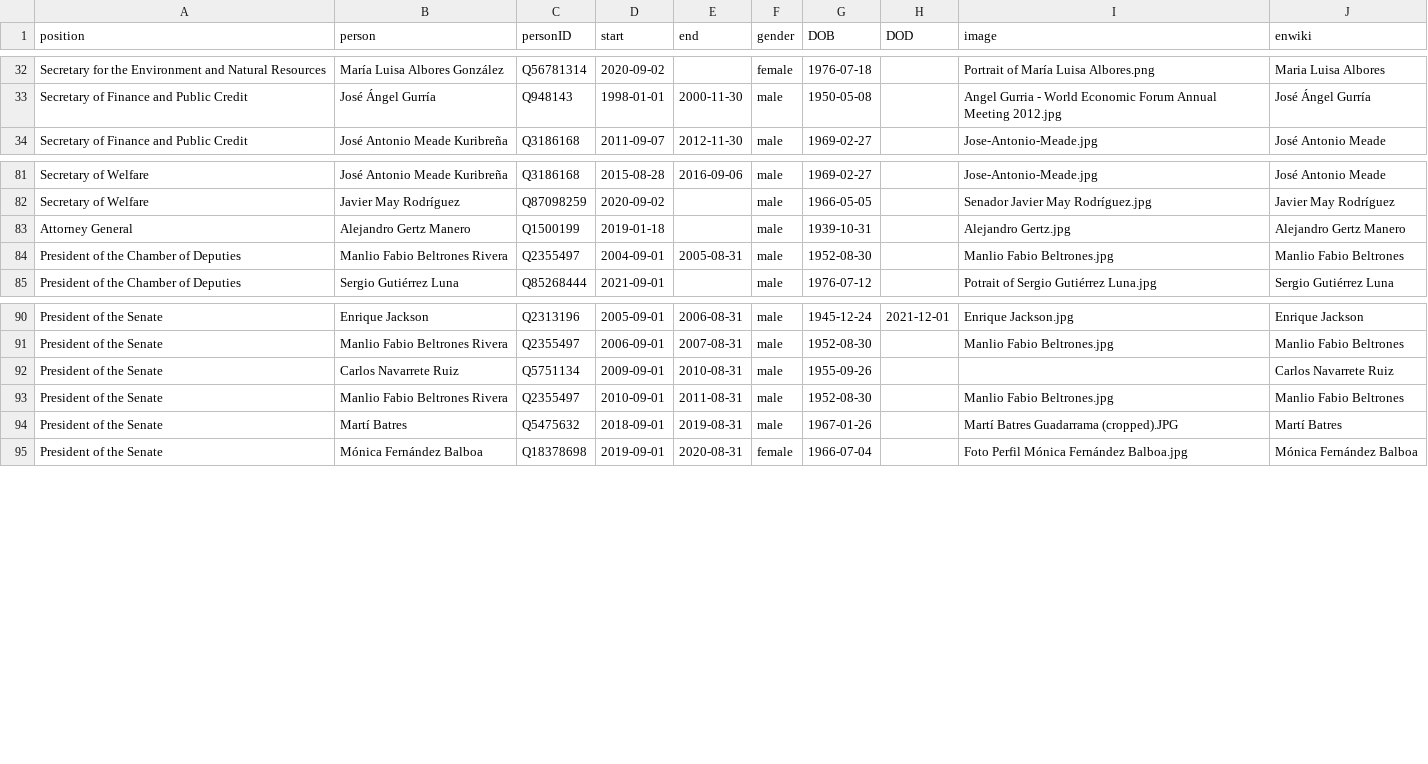
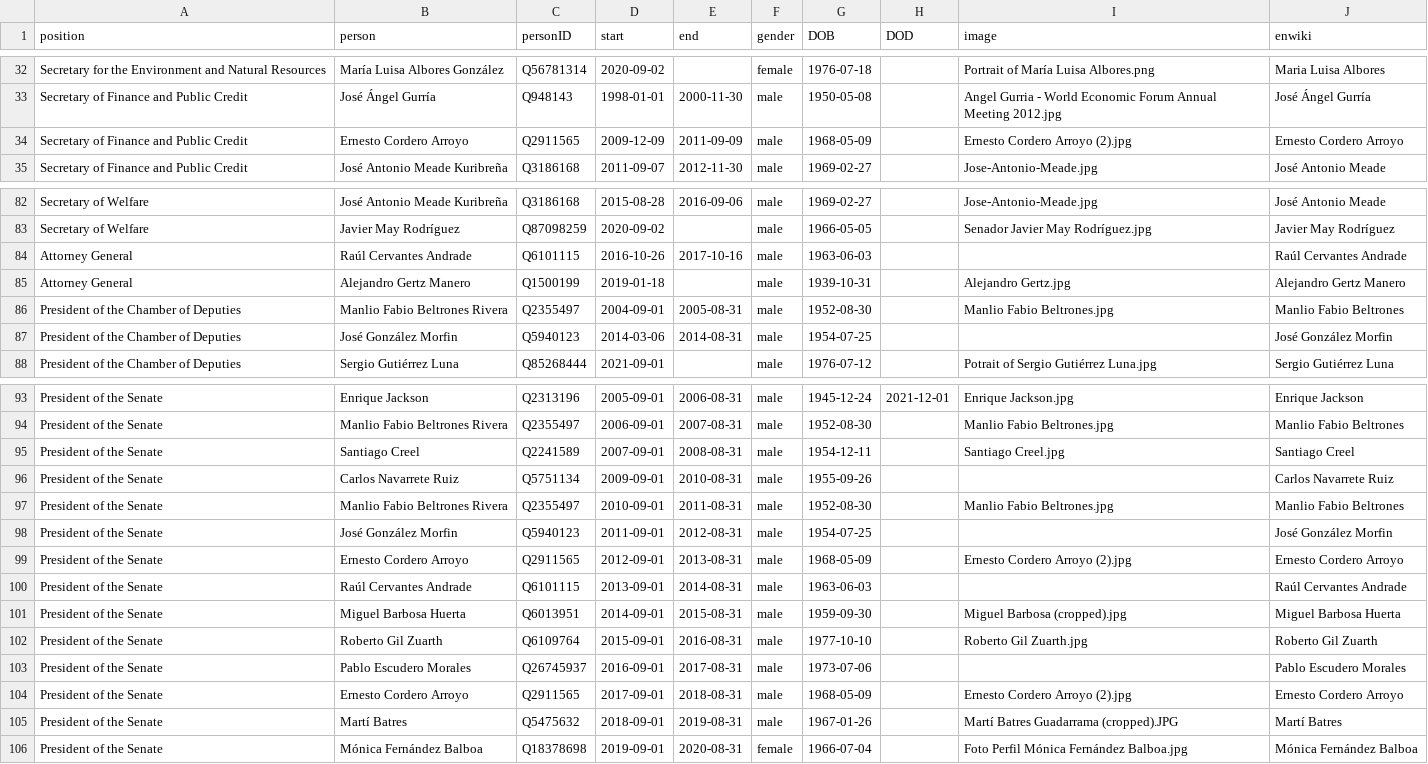
Before and after one commit to every-politician-scrapers/mexico-ministers, a CSV file: html/holders21.csv, drawn as a sheet; only a part is shown, gaps mark what is left out.

```diff
--- a/html/holders21.csv
+++ b/html/holders21.csv
@@ -33,2 +33,3 @@ Secretary for the Environment and Natural Resources,María Luisa Albores Gonzál
 Secretary of Finance and Public Credit,José Ángel Gurría,Q948143,1998-01-01,2000-11-30,male,1950-05-08,,Angel Gurria - World Economic Forum Annual Meeting 2012.jpg,José Ángel Gurría
+Secretary of Finance and Public Credit,Ernesto Cordero Arroyo,Q2911565,2009-12-09,2011-09-09,male,1968-05-09,,Ernesto Cordero Arroyo (2).jpg,Ernesto Cordero Arroyo
 Secretary of Finance and Public Credit,José Antonio Meade Kuribreña,Q3186168,2011-09-07,2012-11-30,male,1969-02-27,,Jose-Antonio-Meade.jpg,José Antonio Meade
@@ -82,4 +83,6 @@ Secretary of Welfare,José Antonio Meade Kuribreña,Q3186168,2015-08-28,2016-09-
 Secretary of Welfare,Javier May Rodríguez,Q87098259,2020-09-02,,male,1966-05-05,,Senador Javier May Rodríguez.jpg,Javier May Rodríguez
+Attorney General,Raúl Cervantes Andrade,Q6101115,2016-10-26,2017-10-16,male,1963-06-03,,,Raúl Cervantes Andrade
 Attorney General,Alejandro Gertz Manero,Q1500199,2019-01-18,,male,1939-10-31,,Alejandro Gertz.jpg,Alejandro Gertz Manero
 President of the Chamber of Deputies,Manlio Fabio Beltrones Rivera,Q2355497,2004-09-01,2005-08-31,male,1952-08-30,,Manlio Fabio Beltrones.jpg,Manlio Fabio Beltrones
+President of the Chamber of Deputies,José González Morfin,Q5940123,2014-03-06,2014-08-31,male,1954-07-25,,,José González Morfin
 President of the Chamber of Deputies,Sergio Gutiérrez Luna,Q85268444,2021-09-01,,male,1976-07-12,,Potrait of Sergio Gutiérrez Luna.jpg,Sergio Gutiérrez Luna
@@ -91,4 +94,12 @@ President of the Senate,Enrique Jackson,Q2313196,2005-09-01,2006-08-31,male,1945
 President of the Senate,Manlio Fabio Beltrones Rivera,Q2355497,2006-09-01,2007-08-31,male,1952-08-30,,Manlio Fabio Beltrones.jpg,Manlio Fabio Beltrones
+President of the Senate,Santiago Creel,Q2241589,2007-09-01,2008-08-31,male,1954-12-11,,Santiago Creel.jpg,Santiago Creel
 President of the Senate,Carlos Navarrete Ruiz,Q5751134,2009-09-01,2010-08-31,male,1955-09-26,,,Carlos Navarrete Ruiz
 President of the Senate,Manlio Fabio Beltrones Rivera,Q2355497,2010-09-01,2011-08-31,male,1952-08-30,,Manlio Fabio Beltrones.jpg,Manlio Fabio Beltrones
+President of the Senate,José González Morfin,Q5940123,2011-09-01,2012-08-31,male,1954-07-25,,,José González Morfin
+President of the Senate,Ernesto Cordero Arroyo,Q2911565,2012-09-01,2013-08-31,male,1968-05-09,,Ernesto Cordero Arroyo (2).jpg,Ernesto Cordero Arroyo
+President of the Senate,Raúl Cervantes Andrade,Q6101115,2013-09-01,2014-08-31,male,1963-06-03,,,Raúl Cervantes Andrade
+President of the Senate,Miguel Barbosa Huerta,Q6013951,2014-09-01,2015-08-31,male,1959-09-30,,Miguel Barbosa (cropped).jpg,Miguel Barbosa Huerta
+President of the Senate,Roberto Gil Zuarth,Q6109764,2015-09-01,2016-08-31,male,1977-10-10,,Roberto Gil Zuarth.jpg,Roberto Gil Zuarth
+President of the Senate,Pablo Escudero Morales,Q26745937,2016-09-01,2017-08-31,male,1973-07-06,,,Pablo Escudero Morales
+President of the Senate,Ernesto Cordero Arroyo,Q2911565,2017-09-01,2018-08-31,male,1968-05-09,,Ernesto Cordero Arroyo (2).jpg,Ernesto Cordero Arroyo
 President of the Senate,Martí Batres,Q5475632,2018-09-01,2019-08-31,male,1967-01-26,,Martí Batres Guadarrama (cropped).JPG,Martí Batres
```
Also changed, not shown: html/legislators.csv.
